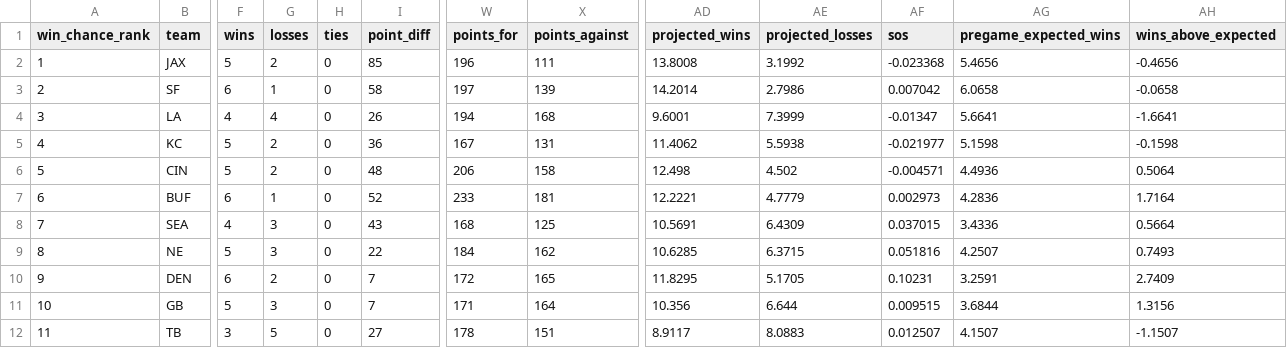
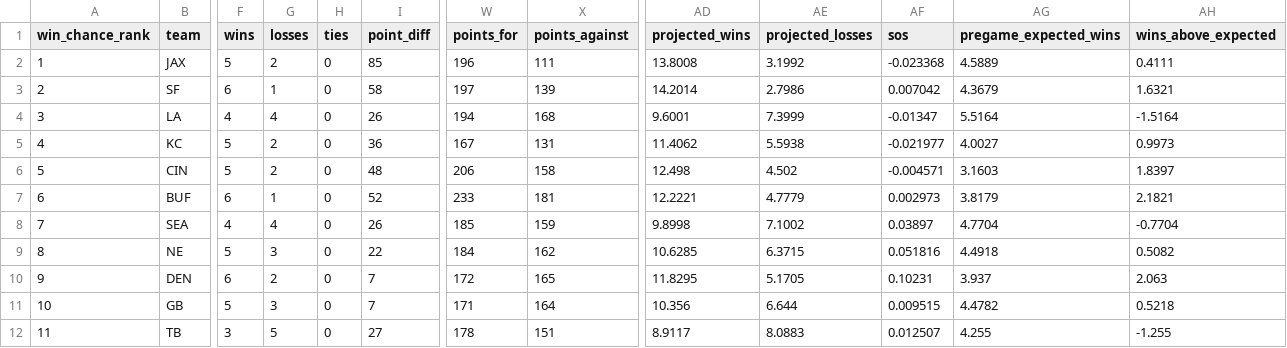
Before and after one commit to Christopher-C-Robinson/NFLRankings, a CSV file: docs/data/2026.csv, drawn as a sheet; only a part is shown, gaps mark what is left out; the diff covers the shown part only; the diff names each change by its address in the sheet, - before the commit and + after, or states it on an @@ line.

Commit message:
Blend 2026 pregame ratings with a 14-game 2025 prior (#33)
Frozen pregame picks mix live v2 with the shrunk 2025 end-of-season rating (w = n/(n+14)). Drops 2022 from the public season list. On the same 118 decisive games, winners 67/118 (56.8%) → 73/118 (61.9%), Brier 0.292 → 0.231.

```diff
--- a/docs/data/2026.csv
+++ b/docs/data/2026.csv
-AG2 (pregame_expected_wins): 5.4656
+AG2 (pregame_expected_wins): 4.5889
-AH2 (wins_above_expected): -0.4656
+AH2 (wins_above_expected): 0.4111
-AG3 (pregame_expected_wins): 6.0658
+AG3 (pregame_expected_wins): 4.3679
-AH3 (wins_above_expected): -0.0658
+AH3 (wins_above_expected): 1.6321
-AG4 (pregame_expected_wins): 5.6641
+AG4 (pregame_expected_wins): 5.5164
-AH4 (wins_above_expected): -1.6641
+AH4 (wins_above_expected): -1.5164
-AG5 (pregame_expected_wins): 5.1598
+AG5 (pregame_expected_wins): 4.0027
-AH5 (wins_above_expected): -0.1598
+AH5 (wins_above_expected): 0.9973
-AG6 (pregame_expected_wins): 4.4936
+AG6 (pregame_expected_wins): 3.1603
-AH6 (wins_above_expected): 0.5064
+AH6 (wins_above_expected): 1.8397
-AG7 (pregame_expected_wins): 4.2836
+AG7 (pregame_expected_wins): 3.8179
-AH7 (wins_above_expected): 1.7164
+AH7 (wins_above_expected): 2.1821
-G8 (losses): 3
+G8 (losses): 4
-I8 (point_diff): 43
+I8 (point_diff): 26
-W8 (points_for): 168
+W8 (points_for): 185
-X8 (points_against): 125
+X8 (points_against): 159
-AD8 (projected_wins): 10.5691
+AD8 (projected_wins): 9.8998
-AE8 (projected_losses): 6.4309
+AE8 (projected_losses): 7.1002
-AF8 (sos): 0.037015
+AF8 (sos): 0.03897
-AG8 (pregame_expected_wins): 3.4336
+AG8 (pregame_expected_wins): 4.7704
-AH8 (wins_above_expected): 0.5664
+AH8 (wins_above_expected): -0.7704
-AG9 (pregame_expected_wins): 4.2507
+AG9 (pregame_expected_wins): 4.4918
-AH9 (wins_above_expected): 0.7493
+AH9 (wins_above_expected): 0.5082
-AG10 (pregame_expected_wins): 3.2591
+AG10 (pregame_expected_wins): 3.937
-AH10 (wins_above_expected): 2.7409
+AH10 (wins_above_expected): 2.063
-AG11 (pregame_expected_wins): 3.6844
+AG11 (pregame_expected_wins): 4.4782
-AH11 (wins_above_expected): 1.3156
+AH11 (wins_above_expected): 0.5218
-AG12 (pregame_expected_wins): 4.1507
+AG12 (pregame_expected_wins): 4.255
-AH12 (wins_above_expected): -1.1507
+AH12 (wins_above_expected): -1.255
```
Also changed, not shown: 49 edited cells elsewhere in this file, 10 other files.
